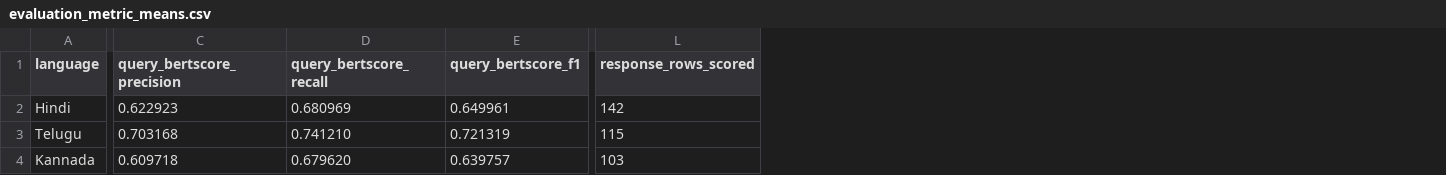
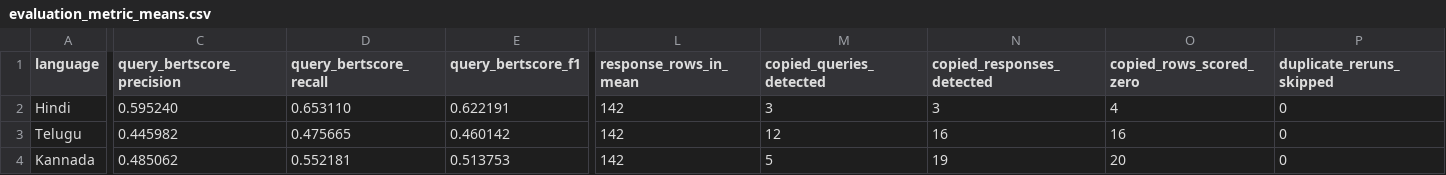
Before and after one commit to MadhuBeesetty/llm-romanization, a CSV file: output/evaluation_metric_means.csv, drawn as a sheet; only a part is shown, gaps mark what is left out; the diff covers the shown part only; the diff names each change by its address in the sheet, - before the commit and + after, or states it on an @@ line.

```diff
--- a/output/evaluation_metric_means.csv
+++ b/output/evaluation_metric_means.csv
+column M (copied_queries_detected), rows 2-4: 3 | 12 | 5
+column N (copied_responses_detected), rows 2-4: 3 | 16 | 19
+column O (copied_rows_scored_zero), rows 2-4: 4 | 16 | 20
+column P (duplicate_reruns_skipped), rows 2-4: all 0
-L1: response_rows_scored
+L1: response_rows_in_mean
-C2 (query_bertscore_precision): 0.622923
+C2 (query_bertscore_precision): 0.595240
-D2 (query_bertscore_recall): 0.680969
+D2 (query_bertscore_recall): 0.653110
-E2 (query_bertscore_f1): 0.649961
+E2 (query_bertscore_f1): 0.622191
-C3 (query_bertscore_precision): 0.703168
+C3 (query_bertscore_precision): 0.445982
-D3 (query_bertscore_recall): 0.741210
+D3 (query_bertscore_recall): 0.475665
-E3 (query_bertscore_f1): 0.721319
+E3 (query_bertscore_f1): 0.460142
-L3 (response_rows_in_mean): 115
+L3 (response_rows_in_mean): 142
-C4 (query_bertscore_precision): 0.609718
+C4 (query_bertscore_precision): 0.485062
-D4 (query_bertscore_recall): 0.679620
+D4 (query_bertscore_recall): 0.552181
-E4 (query_bertscore_f1): 0.639757
+E4 (query_bertscore_f1): 0.513753
-L4 (response_rows_in_mean): 103
+L4 (response_rows_in_mean): 142
```
Also changed, not shown: 17 edited cells elsewhere in this file, output/hindi_evaluation_results.csv, output/language_metric_summary.csv, 17 other files.
